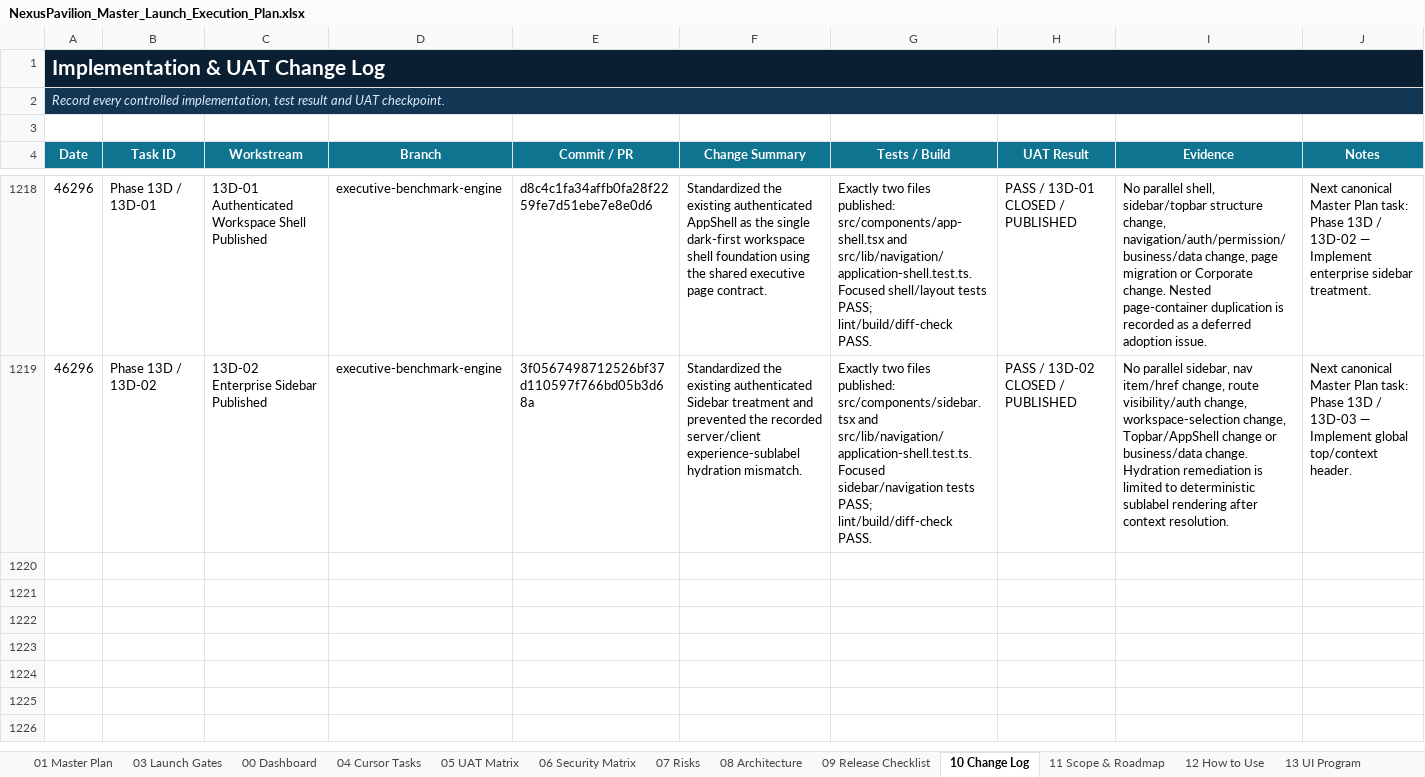
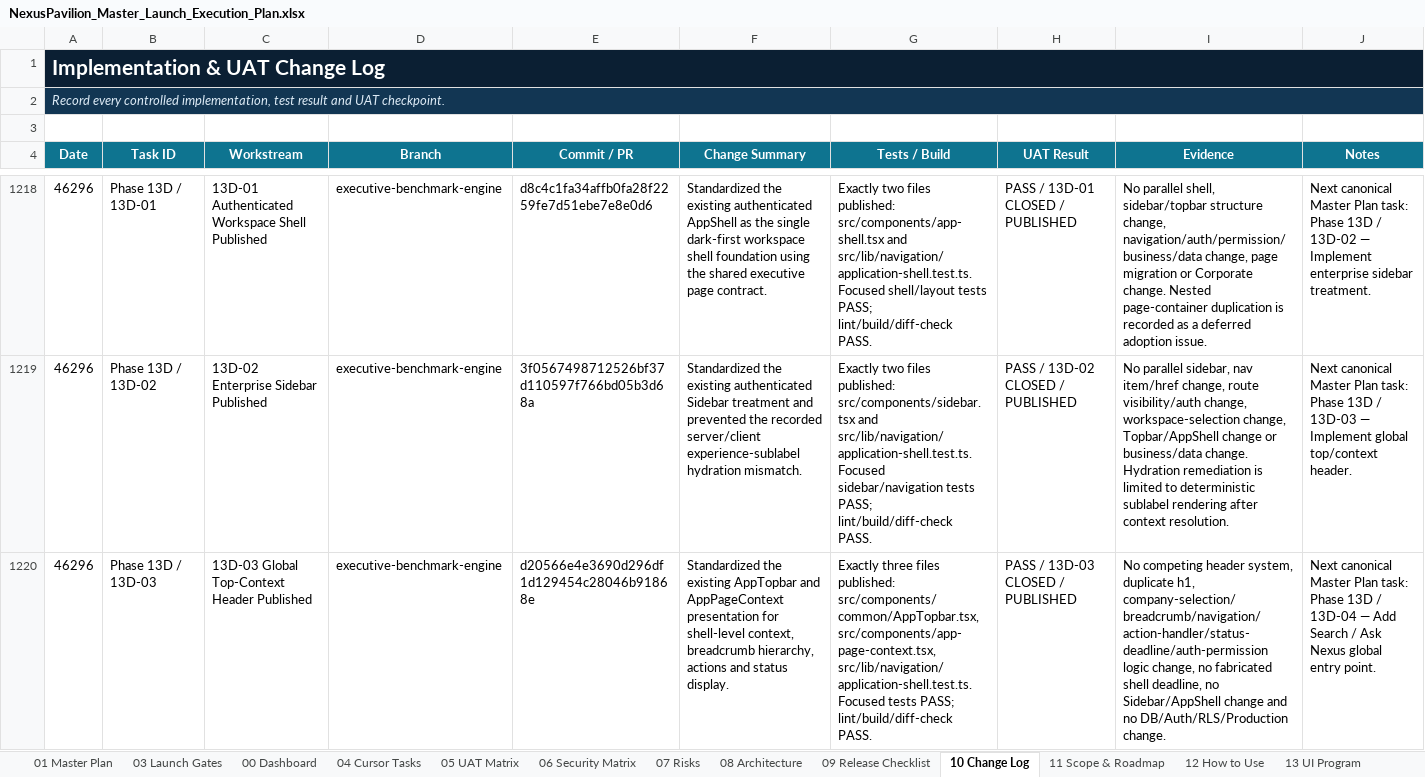
Before and after one commit to amirtaheri1978-cyber/nexuspavilion-core, an Excel workbook: docs/governance/NexusPavilion_Master_Launch_Execution_Plan.xlsx, sheet 10 Change Log, drawn as a sheet; only a part is shown, gaps mark what is left out; values as stored, in another font and other column widths than the file's, no borders; table styles not drawn; the diff names each change by its address in the sheet, - before the commit and + after, or states it on an @@ line.

Commit message:
Close global top context header task

```diff
--- a/docs/governance/NexusPavilion_Master_Launch_Execution_Plan.xlsx (sheet 10 Change Log)
+++ b/docs/governance/NexusPavilion_Master_Launch_Execution_Plan.xlsx (sheet 10 Change Log)
+row 1220: 46296 | Phase 13D / 13D-03 | 13D-03 Global Top-Context Header Published | executive-benchmark-engine | d20566e4e3690d296df1d129454c28046b91868e | Standardized the existing AppTopbar and AppPageContext presentation for shell-level context, breadcrumb hierarchy, actions and status display. | Exactly three files published: src/components/common/AppTopbar.tsx, src/components/app-page-context.tsx, src/lib/navigation/application-shell.test.ts. Focused tests PASS; lint/build/diff-check PASS. | PASS / 13D-03 CLOSED / PUBLISHED | No competing header system, duplicate h1, company-selection/breadcrumb/navigation/action-handler/status-deadline/auth-permission logic change, no fabricated shell deadline, no Sidebar/AppShell change and no DB/Auth/RLS/Production change. | Next canonical Master Plan task: Phase 13D / 13D-04 — Add Search / Ask Nexus global entry point.
```
Also changed, not shown: sheet 00 Dashboard, sheet 01 Master Plan, sheet 13 UI Program, charts or pictures.
